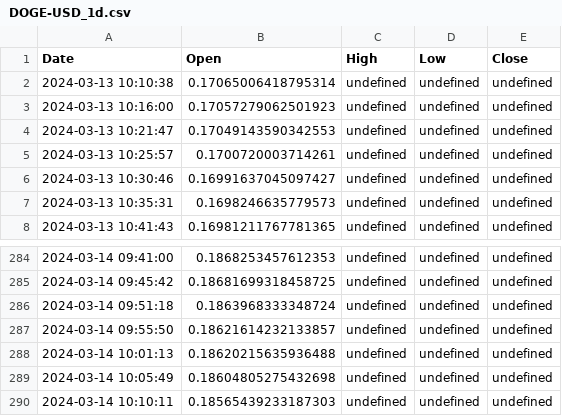
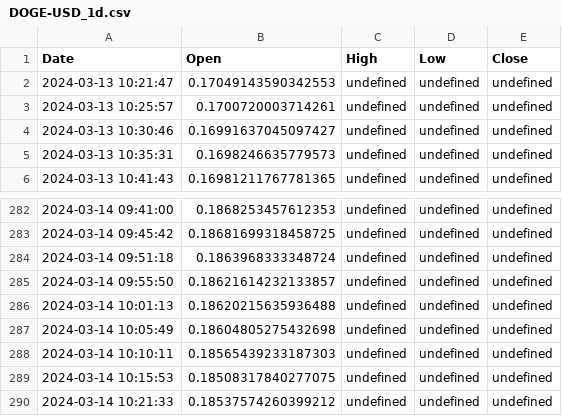
Before and after one commit to LSP20xx/wallet-backend, a CSV file: data/DOGE-USD_1d.csv, drawn as a sheet; only a part is shown, gaps mark what is left out; removed rows and columns are numbered as before the commit, all else as after; the diff names each change by its address in the sheet, - before the commit and + after, or states it on an @@ line.

```diff
--- a/data/DOGE-USD_1d.csv
+++ b/data/DOGE-USD_1d.csv
-row 2: 2024-03-13 10:10:38 | 0.17065006418795314 | undefined | undefined | undefined
-row 3: 2024-03-13 10:16:00 | 0.17057279062501923 | undefined | undefined | undefined
+row 289: 2024-03-14 10:15:53 | 0.18508317840277075 | undefined | undefined | undefined
+row 290: 2024-03-14 10:21:33 | 0.18537574260399212 | undefined | undefined | undefined
```
Also changed, not shown: data/BTC-USD_1d.csv, data/BTC-USD_ALL.csv, 7 other files.
